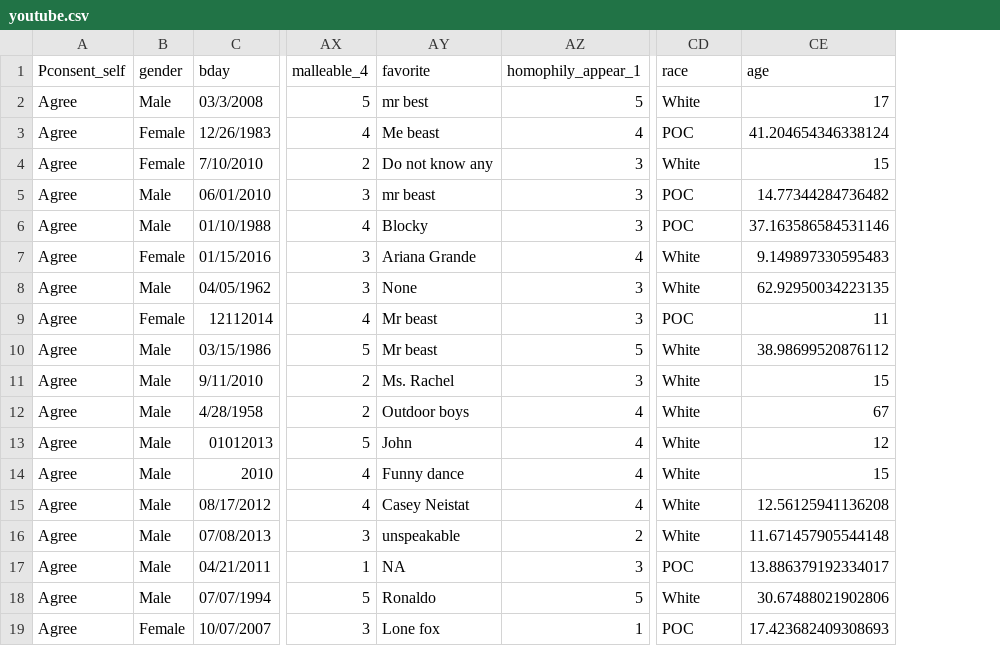
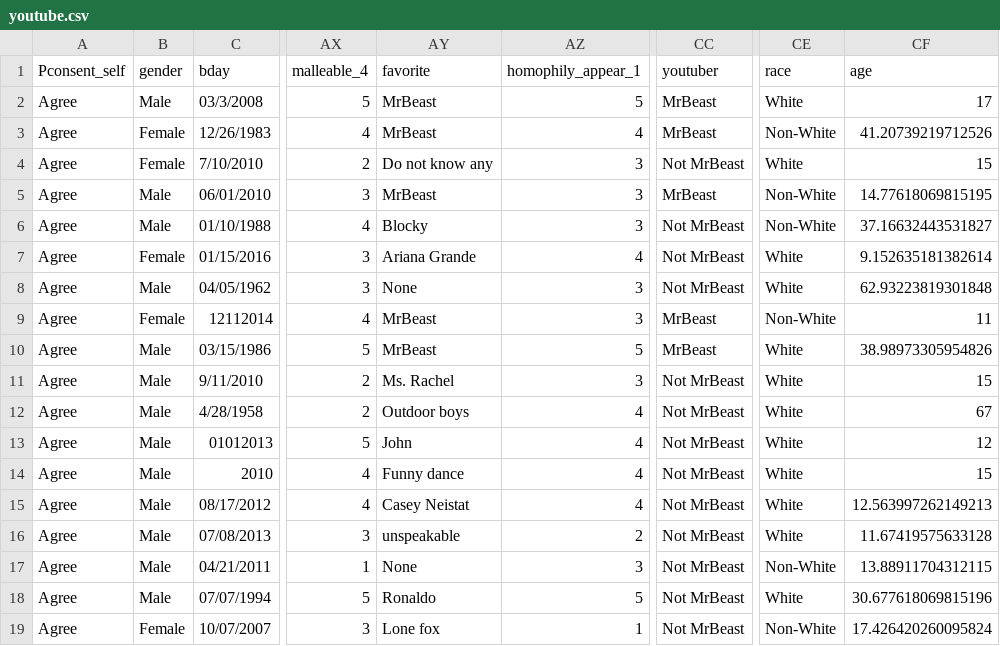
Before and after one commit to ramera03/Youtube-Social-Attitudes, a CSV file: data/youtube.csv, drawn as a sheet; only a part is shown, gaps mark what is left out; addresses are those after the commit; the diff names each change by its address in the sheet, - before the commit and + after, or states it on an @@ line.

Commit message:
Final updated, cleaned CSV

```diff
--- a/data/youtube.csv
+++ b/data/youtube.csv
+column CC (youtuber), rows 2-19: MrBeast | MrBeast | Not MrBeast | MrBeast | Not MrBeast | Not MrBeast | Not MrBeast | MrBeast | MrBeast | Not MrBeast | Not MrBeast | Not MrBeast | Not MrBeast | Not MrBeast | Not MrBeast | Not MrBeast | Not MrBeast | Not MrBeast
-AY2 (favorite): mr best
+AY2 (favorite): MrBeast
-AY3 (favorite): Me beast
+AY3 (favorite): MrBeast
-CE3 (race): POC
+CE3 (race): Non-White
-CF3 (age): 41.204654346338124
+CF3 (age): 41.20739219712526
-AY5 (favorite): mr beast
+AY5 (favorite): MrBeast
-CE5:CE6 (race): POC
+CE5:CE6 (race): Non-White
-CF5 (age): 14.77344284736482
+CF5 (age): 14.77618069815195
-CF6 (age): 37.163586584531146
+CF6 (age): 37.16632443531827
-CF7 (age): 9.149897330595483
+CF7 (age): 9.152635181382614
-CF8 (age): 62.92950034223135
+CF8 (age): 62.93223819301848
-AY9:AY10 (favorite): Mr beast
+AY9:AY10 (favorite): MrBeast
-CE9 (race): POC
+CE9 (race): Non-White
-CF10 (age): 38.98699520876112
+CF10 (age): 38.98973305954826
-CF15 (age): 12.56125941136208
+CF15 (age): 12.563997262149213
-CF16 (age): 11.671457905544148
+CF16 (age): 11.67419575633128
-AY17 (favorite): NA
+AY17 (favorite): None
-CE17 (race): POC
+CE17 (race): Non-White
-CF17 (age): 13.886379192334017
+CF17 (age): 13.88911704312115
-CF18 (age): 30.67488021902806
+CF18 (age): 30.677618069815196
-CE19 (race): POC
+CE19 (race): Non-White
-CF19 (age): 17.423682409308693
+CF19 (age): 17.426420260095824
```
